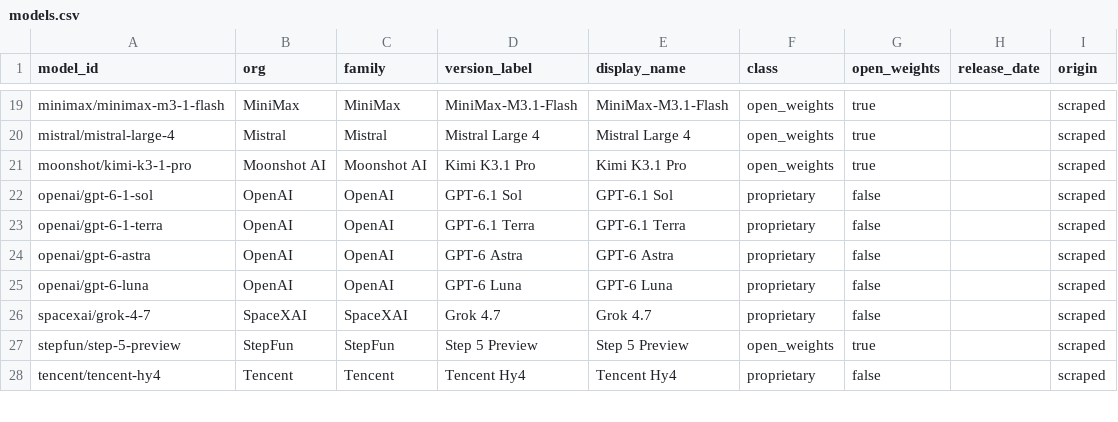
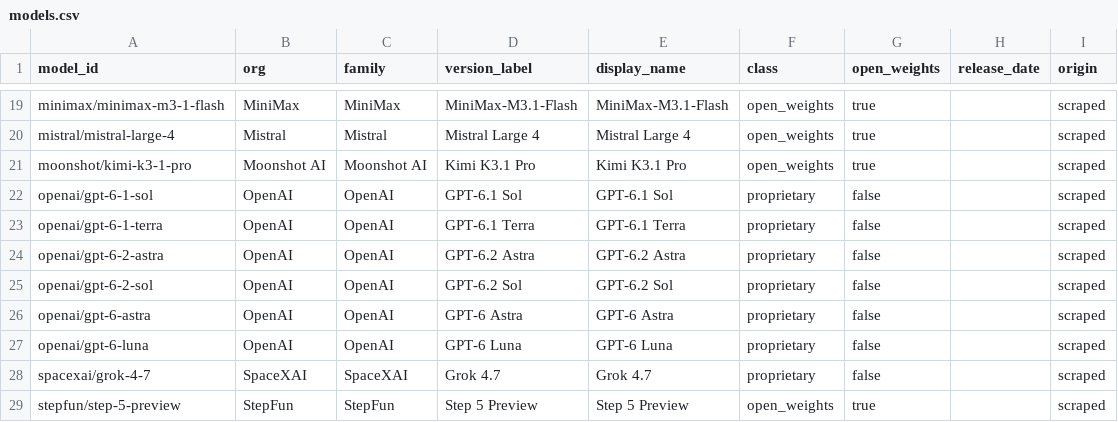
Before and after one commit to patelpb96/patelpb96.github.io, a CSV file: projects/model-tracker/seed/aa/models.csv, drawn as a sheet; only a part is shown, gaps mark what is left out; the shorter side is filled out with more unchanged rows.

```diff
--- a/projects/model-tracker/seed/aa/models.csv
+++ b/projects/model-tracker/seed/aa/models.csv
@@ -23,2 +23,4 @@ openai/gpt-6-1-sol,OpenAI,OpenAI,GPT-6.1 Sol,GPT-6.1 Sol,proprietary,false,,scra
 openai/gpt-6-1-terra,OpenAI,OpenAI,GPT-6.1 Terra,GPT-6.1 Terra,proprietary,false,,scraped
+openai/gpt-6-2-astra,OpenAI,OpenAI,GPT-6.2 Astra,GPT-6.2 Astra,proprietary,false,,scraped
+openai/gpt-6-2-sol,OpenAI,OpenAI,GPT-6.2 Sol,GPT-6.2 Sol,proprietary,false,,scraped
 openai/gpt-6-astra,OpenAI,OpenAI,GPT-6 Astra,GPT-6 Astra,proprietary,false,,scraped
```
Also changed, not shown: 4 other files.
